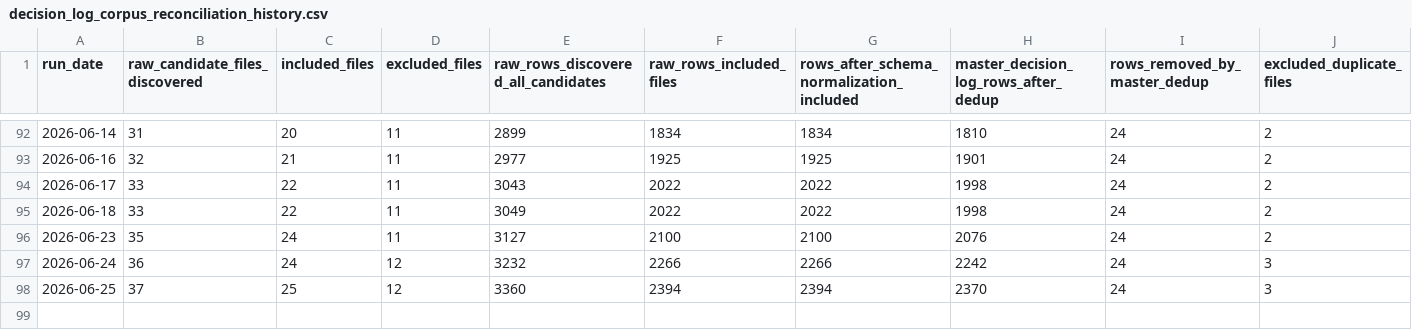
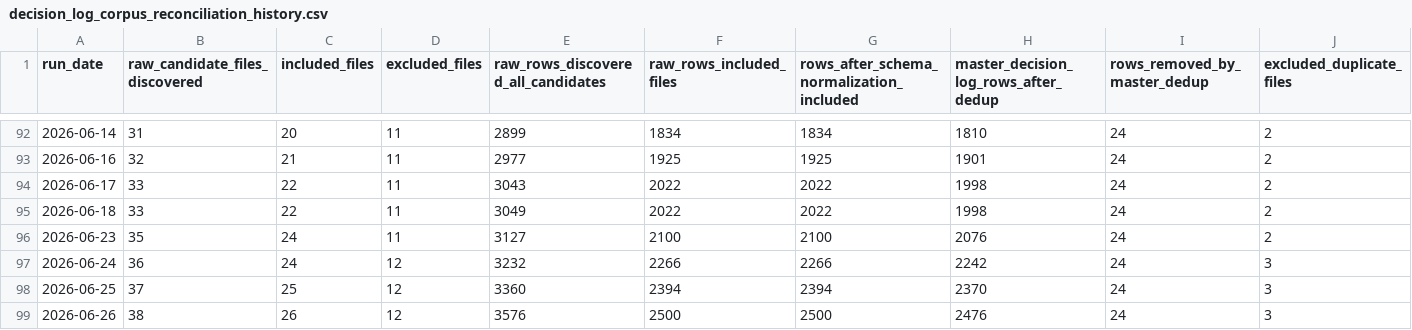
Before and after one commit to nellyagain/bonde, a CSV file: .claude/skills/llm-council/bonde_files 3/learning/decision_log_corpus_reconciliation_history.csv, drawn as a sheet; only a part is shown, gaps mark what is left out; rows hold the shown columns only; the diff names each change by its address in the sheet, - before the commit and + after, or states it on an @@ line.

```diff
--- a/.claude/skills/llm-council/bonde_files 3/learning/decision_log_corpus_reconciliation_history.csv
+++ b/.claude/skills/llm-council/bonde_files 3/learning/decision_log_corpus_reconciliation_history.csv
+row 99: 2026-06-26 | 38 | 26 | 12 | 3576 | 2500 | 2500 | 2476 | 24 | 3
```
